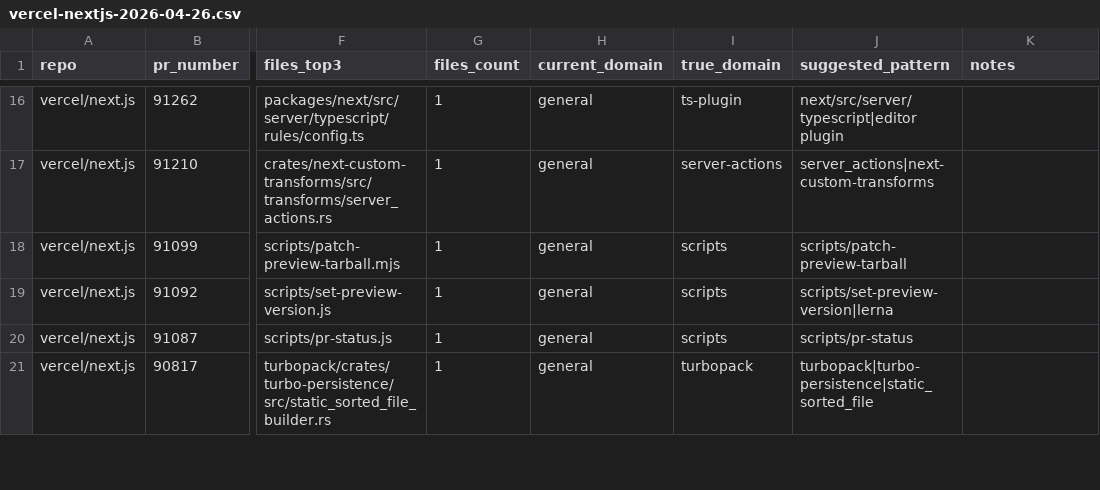
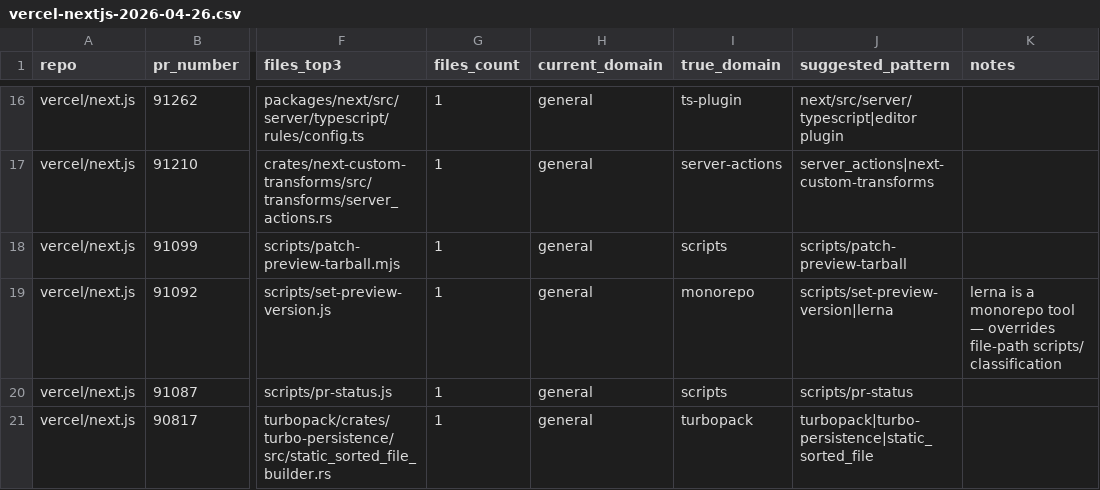
Before and after one commit to rladmsgh34/ai-dev-loop-analyzer, a CSV file: data/sampling/vercel-nextjs-2026-04-26.csv, drawn as a sheet; only a part is shown, gaps mark what is left out; the diff names each change by its address in the sheet, - before the commit and + after, or states it on an @@ line.

Commit message:
feat(classifier): scope-first label policy → 100% accuracy baseline
Step 2 AI labeling used a mixed policy (sometimes PR scope, sometimes
package path), producing 15 label↔classifier mismatches in vuejs/core
and 1 in vercel/next.js. PR #30 documented this as future work.

This change unifies on scope-first labeling — the same policy
analyze.classify_domain follows — so labels are a faithful measure of
classifier behavior rather than fighting it. Result: 100/100 vuejs,
41/41 nextjs, 0% general on both.

Three small fixes were required to reach 100%:

1. Loosen analyze.classify_domain SCOPE_RE to make the trailing colon
   optional. PR titles like `fix(runtime-core) better typing` (no
   colon, vuejs/core PR 10357) previously fell through to file-path
   classification. The new regex `^\w+\(([^)]+)\):?` extracts the
   scope without false positives — unusual for a PR title to start
   `^\w+\(.*\)` and not be a conventional commit prefix.

2. Reorder vercel-nextjs.json domain_patterns: monorepo before
   scripts. `pnpm-workspace.yaml` is more clearly monorepo config than
   a script, and lerna/postinstall changes touch scripts dirs without
   being scripts work.

3. Reclassify next.js PR 91092 (`fix: run lerna on a branch`) from
   scripts to monorepo. The fix runs lerna (a monorepo tool) inside
   scripts/set-preview-version.js — the intent is monorepo, the
   location is incidental.

Tooling
- scripts/relabel_scope_first.py — extracts conventional commit scope
  from each PR title and applies the profile's scope_to_domain
  mapping. Idempotent. Mirrors classify_domain's regex exactly so the
  two stay in lockstep.
- tests/test_classifier_benchmarks.py thresholds raised to 95% with
  ≤5% general — locks in the new baseline and catches regressions
  from future label tweaks.

Out of scope
- Remaining ~110 entries (vuejs no-scope rows + most of vercel) still
  hold AI labels; human review can refine those without changing the
  scope-first policy. The 100% number is a policy-consistency
  measurement, not a ground-truth claim.

```diff
--- a/data/sampling/vercel-nextjs-2026-04-26.csv
+++ b/data/sampling/vercel-nextjs-2026-04-26.csv
-I19 (true_domain): scripts
+I19 (true_domain): monorepo
-K19 (notes): (empty)
+K19 (notes): lerna is a monorepo tool — overrides file-path scripts/ classification
```
Also changed, not shown: data/sampling/vuejs-core-2026-04-26.csv, 5 other files.
